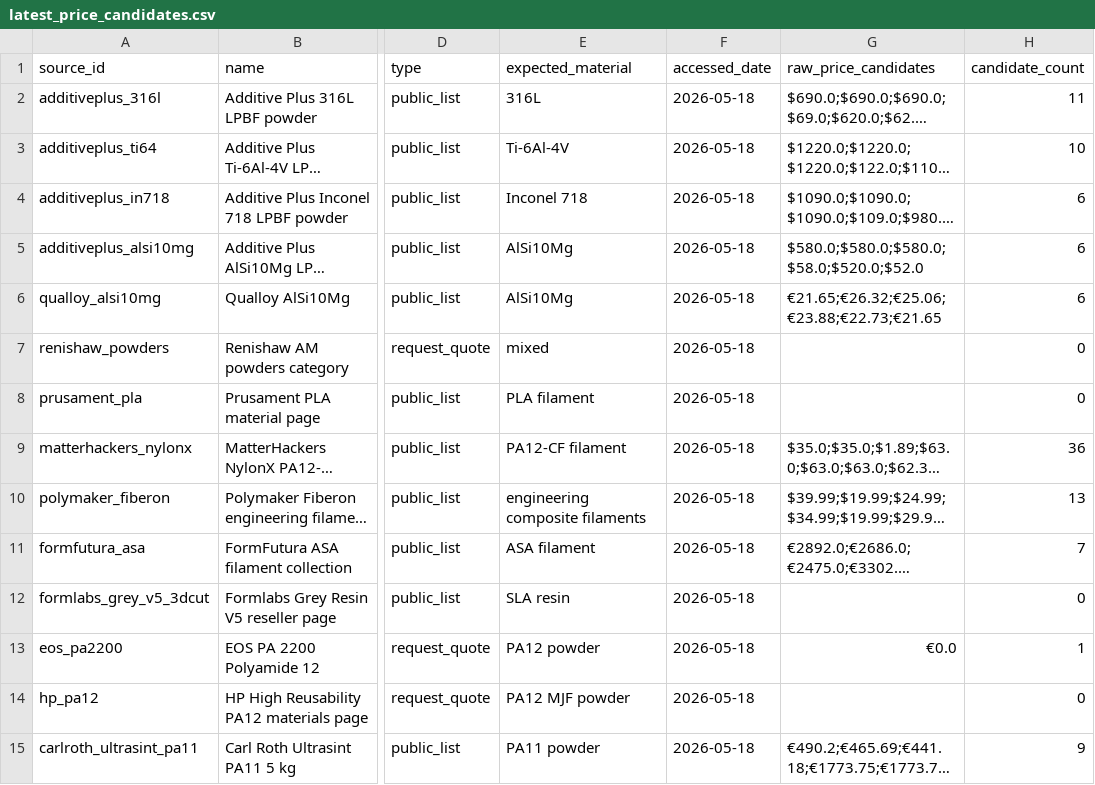
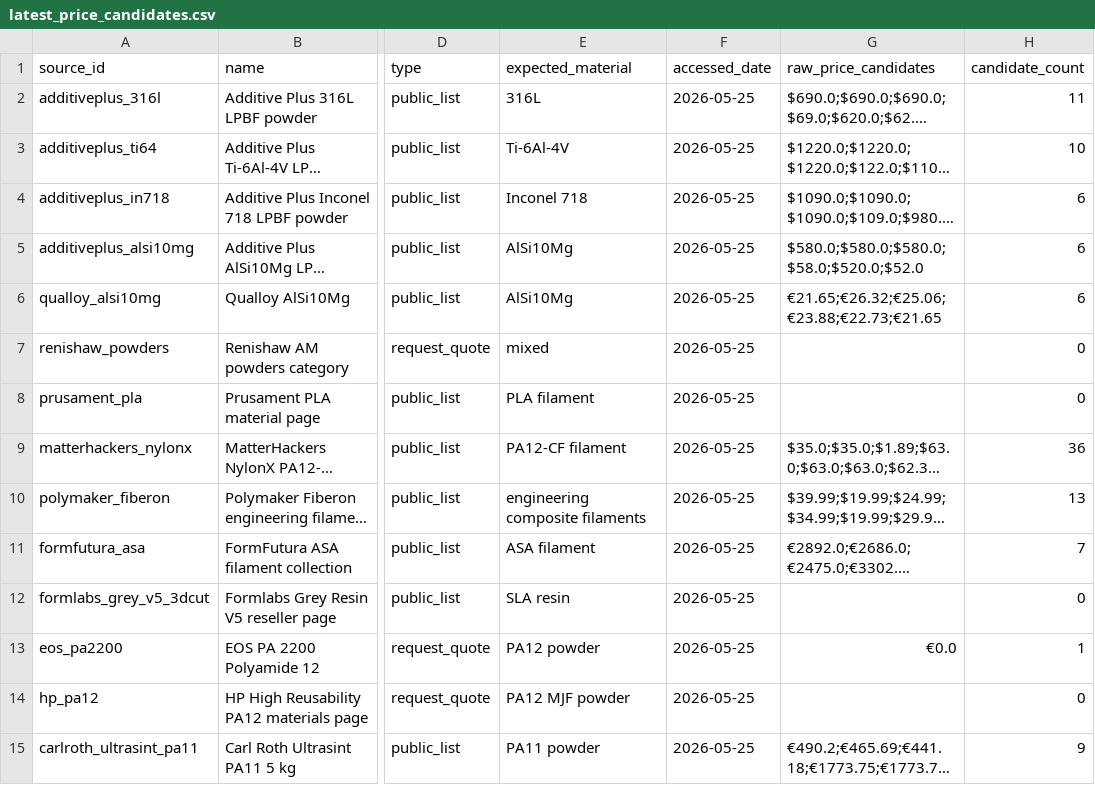
Before and after one commit to MohammadAminNouri/AM-Feedstock-Intelligence, a CSV file: data/processed/latest_price_candidates.csv, drawn as a sheet; only a part is shown, gaps mark what is left out; long unchanged cells end in …; the diff names each change by its address in the sheet, - before the commit and + after, or states it on an @@ line.

```diff
--- a/data/processed/latest_price_candidates.csv
+++ b/data/processed/latest_price_candidates.csv
-F2:F15 (accessed_date): 2026-05-18
+F2:F15 (accessed_date): 2026-05-25
```
